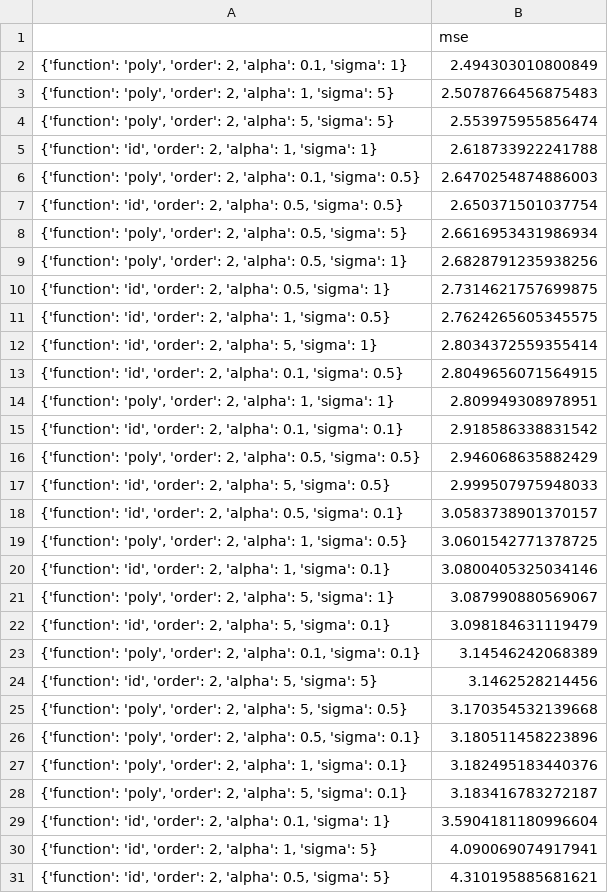
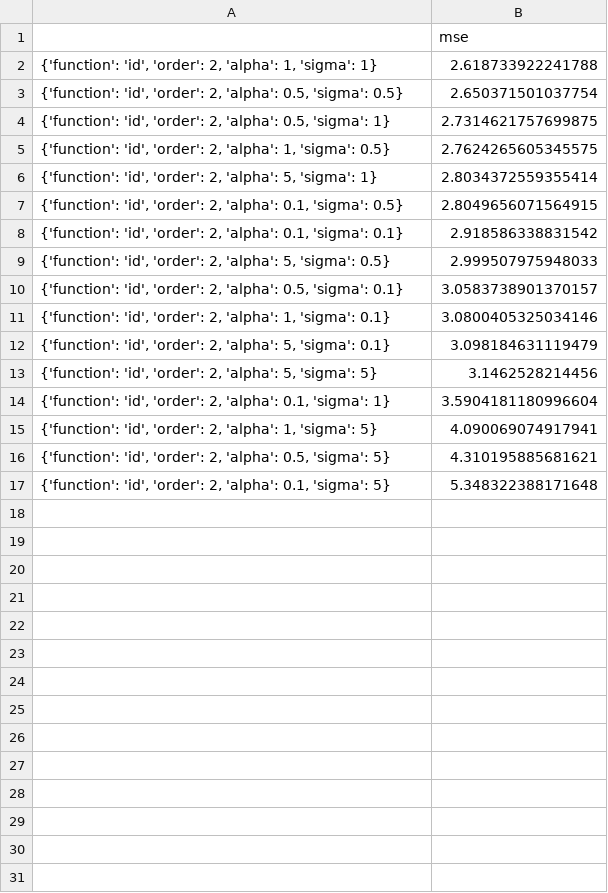
Before and after one commit to juychen/MLAssignment, a CSV file: PA-1/plots/P2_mse_BR.csv, drawn as a sheet; only a part is shown; the shorter side is filled out with more unchanged rows; the diff covers the shown part only.

Commit message:
function  = id

```diff
--- a/PA-1/plots/P2_mse_BR.csv
+++ b/PA-1/plots/P2_mse_BR.csv
@@ -1,10 +1,4 @@
 ,mse
-"{'function': 'poly', 'order': 2, 'alpha': 0.1, 'sigma': 1}",2.494303010800849
-"{'function': 'poly', 'order': 2, 'alpha': 1, 'sigma': 5}",2.5078766456875483
-"{'function': 'poly', 'order': 2, 'alpha': 5, 'sigma': 5}",2.553975955856474
 "{'function': 'id', 'order': 2, 'alpha': 1, 'sigma': 1}",2.618733922241788
-"{'function': 'poly', 'order': 2, 'alpha': 0.1, 'sigma': 0.5}",2.6470254874886003
 "{'function': 'id', 'order': 2, 'alpha': 0.5, 'sigma': 0.5}",2.650371501037754
-"{'function': 'poly', 'order': 2, 'alpha': 0.5, 'sigma': 5}",2.6616953431986934
-"{'function': 'poly', 'order': 2, 'alpha': 0.5, 'sigma': 1}",2.6828791235938256
 "{'function': 'id', 'order': 2, 'alpha': 0.5, 'sigma': 1}",2.7314621757699875
@@ -13,17 +7,8 @@
 "{'function': 'id', 'order': 2, 'alpha': 0.1, 'sigma': 0.5}",2.8049656071564915
-"{'function': 'poly', 'order': 2, 'alpha': 1, 'sigma': 1}",2.809949308978951
 "{'function': 'id', 'order': 2, 'alpha': 0.1, 'sigma': 0.1}",2.918586338831542
-"{'function': 'poly', 'order': 2, 'alpha': 0.5, 'sigma': 0.5}",2.946068635882429
 "{'function': 'id', 'order': 2, 'alpha': 5, 'sigma': 0.5}",2.999507975948033
 "{'function': 'id', 'order': 2, 'alpha': 0.5, 'sigma': 0.1}",3.0583738901370157
-"{'function': 'poly', 'order': 2, 'alpha': 1, 'sigma': 0.5}",3.0601542771378725
 "{'function': 'id', 'order': 2, 'alpha': 1, 'sigma': 0.1}",3.0800405325034146
-"{'function': 'poly', 'order': 2, 'alpha': 5, 'sigma': 1}",3.087990880569067
 "{'function': 'id', 'order': 2, 'alpha': 5, 'sigma': 0.1}",3.098184631119479
-"{'function': 'poly', 'order': 2, 'alpha': 0.1, 'sigma': 0.1}",3.14546242068389
 "{'function': 'id', 'order': 2, 'alpha': 5, 'sigma': 5}",3.1462528214456
-"{'function': 'poly', 'order': 2, 'alpha': 5, 'sigma': 0.5}",3.170354532139668
-"{'function': 'poly', 'order': 2, 'alpha': 0.5, 'sigma': 0.1}",3.180511458223896
-"{'function': 'poly', 'order': 2, 'alpha': 1, 'sigma': 0.1}",3.182495183440376
-"{'function': 'poly', 'order': 2, 'alpha': 5, 'sigma': 0.1}",3.183416783272187
 "{'function': 'id', 'order': 2, 'alpha': 0.1, 'sigma': 1}",3.5904181180996604
```
Also changed, not shown: 1 removed row elsewhere in this file, PA-1/plots/P2_mse_LASSO.csv, PA-1/plots/P2_mse_RLS.csv, 4 other files.
